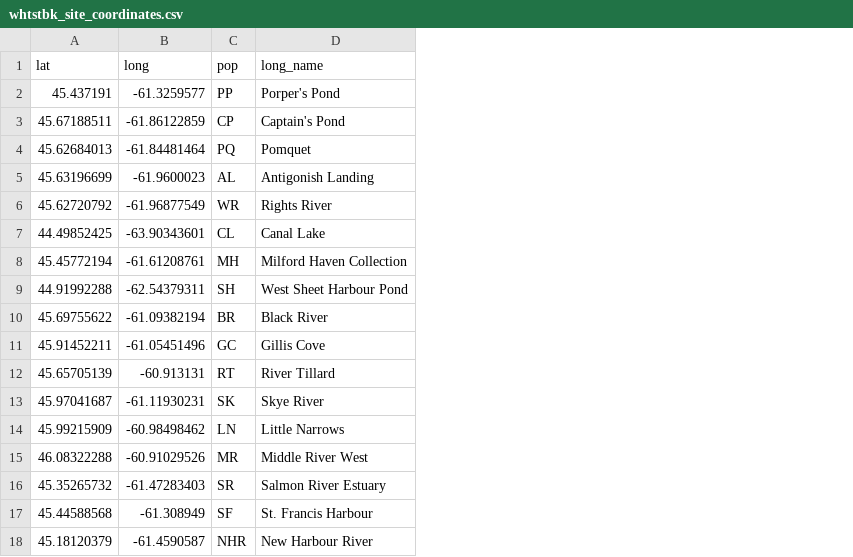
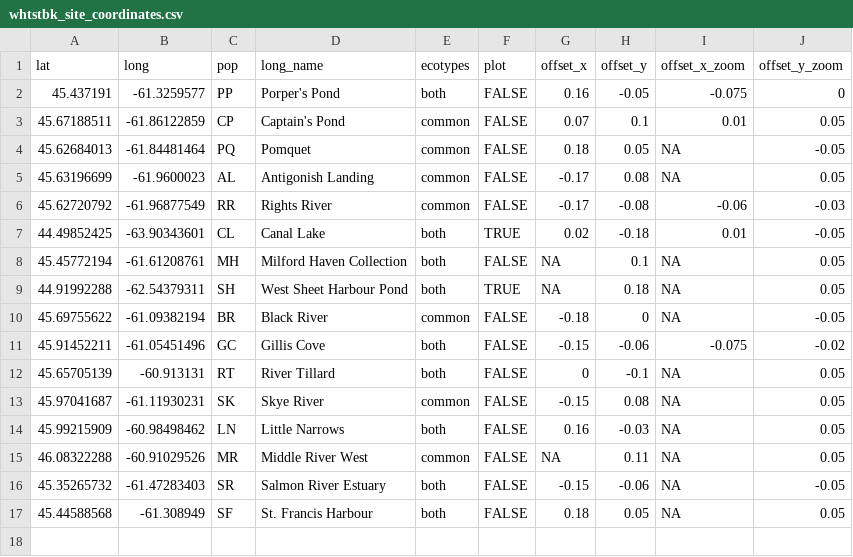
Before and after one commit to ksamuk/whtstbk_geno, a CSV file: metadata/whtstbk_site_coordinates.csv, drawn as a sheet; removed rows and columns are numbered as before the commit, all else as after; the diff names each change by its address in the sheet, - before the commit and + after, or states it on an @@ line.

```diff
--- a/metadata/whtstbk_site_coordinates.csv
+++ b/metadata/whtstbk_site_coordinates.csv
+column E (ecotypes), rows 2-17: both | common | common | common | common | both | both | both | common | both | both | common | both | common | both | both
+column F (plot), rows 2-17: FALSE | FALSE | FALSE | FALSE | FALSE | TRUE | FALSE | TRUE | FALSE | FALSE | FALSE | FALSE | FALSE | FALSE | FALSE | FALSE
+column G (offset_x), rows 2-17: 0.16 | 0.07 | 0.18 | -0.17 | -0.17 | 0.02 | NA | NA | -0.18 | -0.15 | 0 | -0.15 | 0.16 | NA | -0.15 | 0.18
+column H (offset_y), rows 2-17: -0.05 | 0.1 | 0.05 | 0.08 | -0.08 | -0.18 | 0.1 | 0.18 | 0 | -0.06 | -0.1 | 0.08 | -0.03 | 0.11 | -0.06 | 0.05
+column I (offset_x_zoom), rows 2-17: -0.075 | 0.01 | NA | NA | -0.06 | 0.01 | NA | NA | NA | -0.075 | NA | NA | NA | NA | NA | NA
+column J (offset_y_zoom), rows 2-17: 0 | 0.05 | -0.05 | 0.05 | -0.03 | -0.05 | 0.05 | 0.05 | -0.05 | -0.02 | 0.05 | 0.05 | 0.05 | 0.05 | -0.05 | 0.05
-C6 (pop): WR
+C6 (pop): RR
-row 18: 45.18120379 | -61.4590587 | NHR | New Harbour River
```
Also changed, not shown: metadata/mega_meta.csv, 35 other files.
